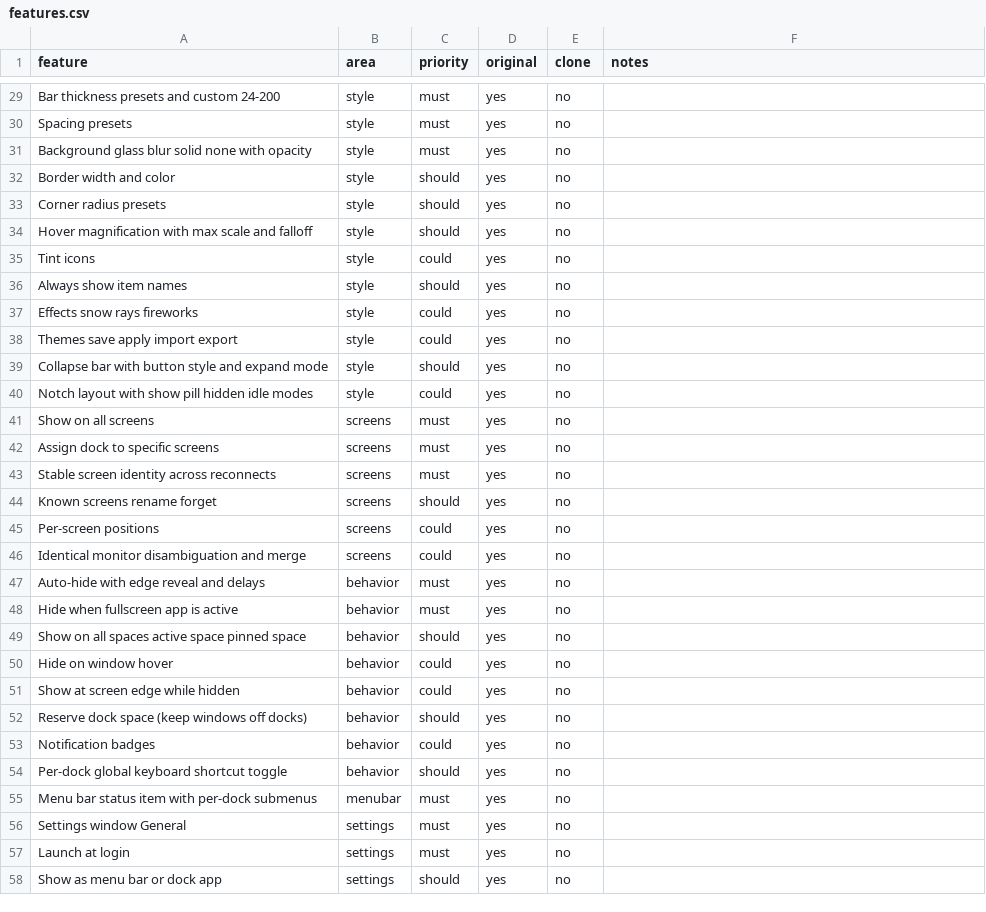
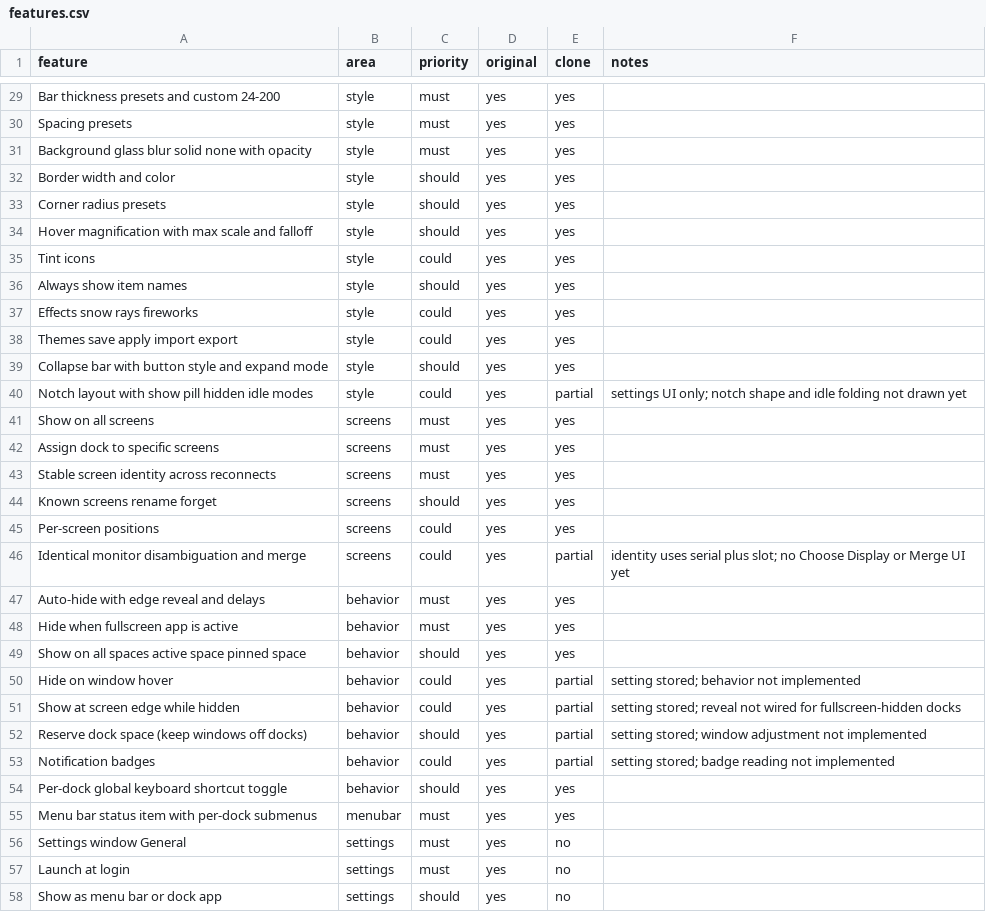
Before and after one commit to Albertlungu/harbor, a CSV file: replica/features.csv, drawn as a sheet; only a part is shown, gaps mark what is left out; the diff covers the shown part only; the diff names each change by its address in the sheet, - before the commit and + after, or states it on an @@ line.

```diff
--- a/replica/features.csv
+++ b/replica/features.csv
-E29:E39 (clone): no
+E29:E39 (clone): yes
-E40 (clone): no
+E40 (clone): partial
-F40 (notes): (empty)
+F40 (notes): settings UI only; notch shape and idle folding not drawn yet
-E41:E45 (clone): no
+E41:E45 (clone): yes
-E46 (clone): no
+E46 (clone): partial
-F46 (notes): (empty)
+F46 (notes): identity uses serial plus slot; no Choose Display or Merge UI yet
-E47:E49 (clone): no
+E47:E49 (clone): yes
-E50:E53 (clone): no
+E50:E53 (clone): partial
-F50 (notes): (empty)
+F50 (notes): setting stored; behavior not implemented
-F51 (notes): (empty)
+F51 (notes): setting stored; reveal not wired for fullscreen-hidden docks
-F52 (notes): (empty)
+F52 (notes): setting stored; window adjustment not implemented
-F53 (notes): (empty)
+F53 (notes): setting stored; badge reading not implemented
-E54:E55 (clone): no
+E54:E55 (clone): yes
```
Also changed, not shown: 47 edited cells elsewhere in this file, 1 other file.
